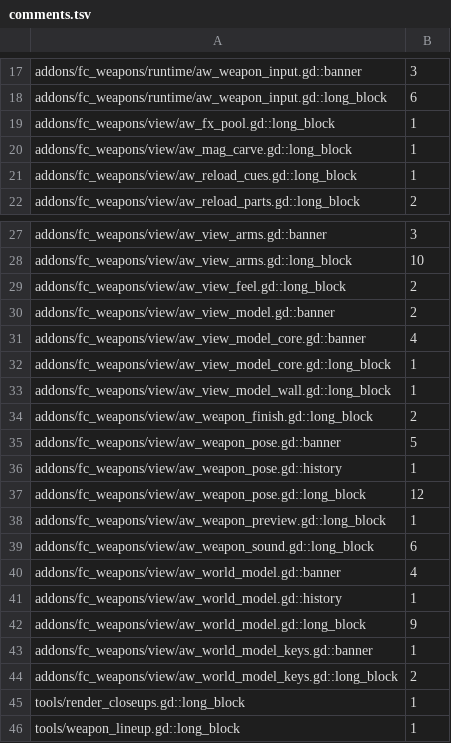
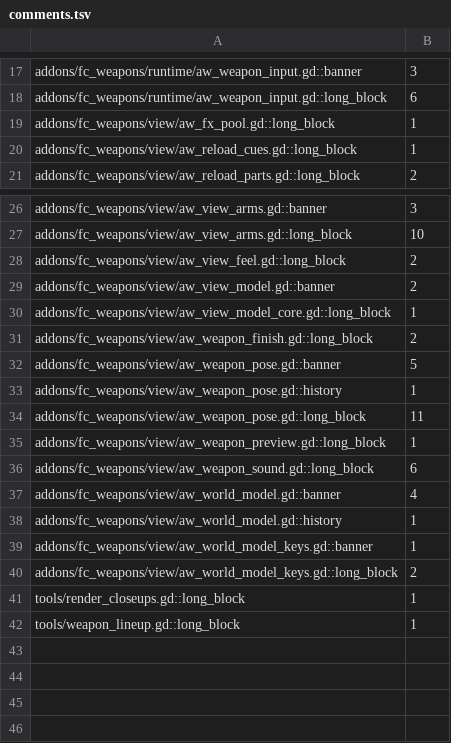
Before and after one commit to zees-games/fc-weapons, a TSV file: ci/efficiency/comments.tsv, drawn as a sheet; only a part is shown, gaps mark what is left out.

```diff
--- a/ci/efficiency/comments.tsv
+++ b/ci/efficiency/comments.tsv
@@ -19,3 +19,2 @@ addons/fc_weapons/runtime/aw_weapon_input.gd::long_block	6
 addons/fc_weapons/view/aw_fx_pool.gd::long_block	1
-addons/fc_weapons/view/aw_mag_carve.gd::long_block	1
 addons/fc_weapons/view/aw_reload_cues.gd::long_block	1
@@ -30,5 +29,3 @@ addons/fc_weapons/view/aw_view_feel.gd::long_block	2
 addons/fc_weapons/view/aw_view_model.gd::banner	2
-addons/fc_weapons/view/aw_view_model_core.gd::banner	4
 addons/fc_weapons/view/aw_view_model_core.gd::long_block	1
-addons/fc_weapons/view/aw_view_model_wall.gd::long_block	1
 addons/fc_weapons/view/aw_weapon_finish.gd::long_block	2
@@ -36,3 +33,3 @@ addons/fc_weapons/view/aw_weapon_pose.gd::banner	5
 addons/fc_weapons/view/aw_weapon_pose.gd::history	1
-addons/fc_weapons/view/aw_weapon_pose.gd::long_block	12
+addons/fc_weapons/view/aw_weapon_pose.gd::long_block	11
 addons/fc_weapons/view/aw_weapon_preview.gd::long_block	1
@@ -41,3 +38,2 @@ addons/fc_weapons/view/aw_world_model.gd::banner	4
 addons/fc_weapons/view/aw_world_model.gd::history	1
-addons/fc_weapons/view/aw_world_model.gd::long_block	9
 addons/fc_weapons/view/aw_world_model_keys.gd::banner	1
```
